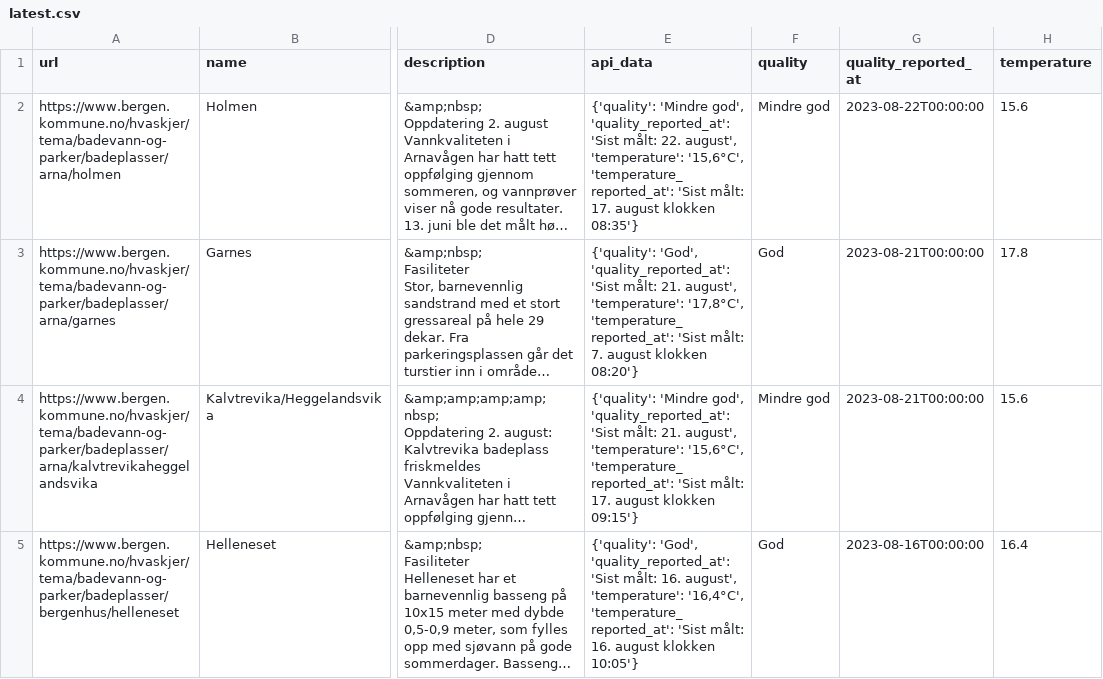
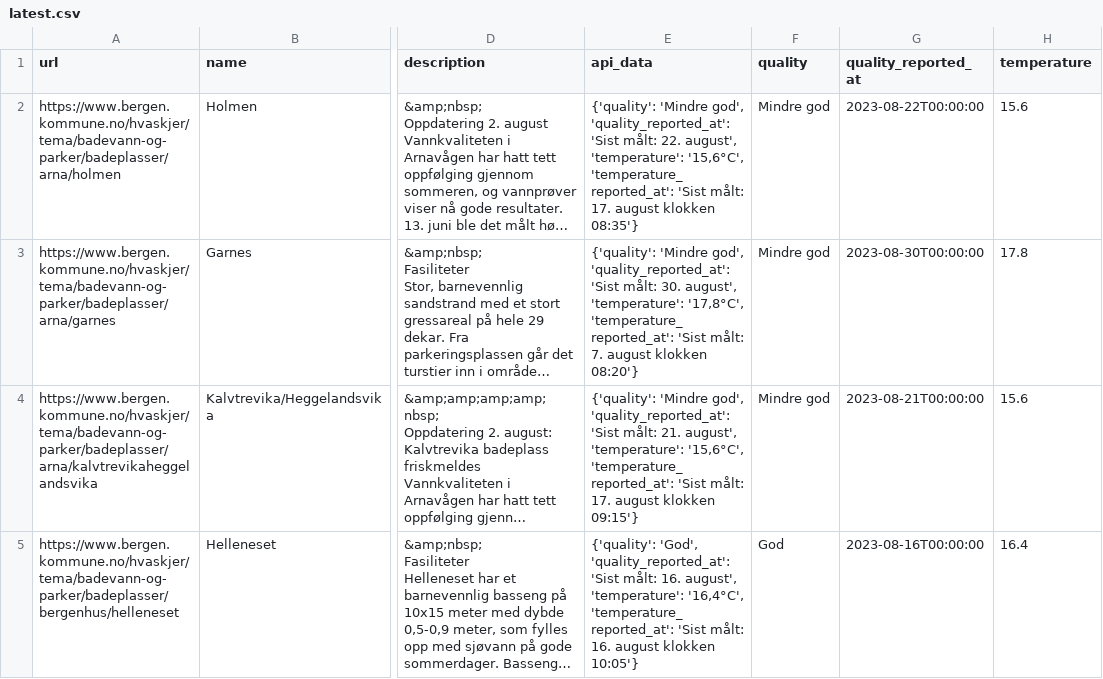
Before and after one commit to BergensTidende/badetemp-scraper, a CSV file: data/latest.csv, drawn as a sheet; only a part is shown, gaps mark what is left out; long unchanged cells end in …; the diff covers the shown part only; the diff names each change by its address in the sheet, - before the commit and + after, or states it on an @@ line.

```diff
--- a/data/latest.csv
+++ b/data/latest.csv
-E3 (api_data): {'quality': 'God', 'quality_reported_at': 'Sist målt: 21. august', 'temperature':…
+E3 (api_data): {'quality': 'Mindre god', 'quality_reported_at': 'Sist målt: 30. august', 'temperature':…
-F3 (quality): God
+F3 (quality): Mindre god
-G3 (quality_reported_at): 2023-08-21T00:00:00
+G3 (quality_reported_at): 2023-08-30T00:00:00
```
Also changed, not shown: 8 edited cells elsewhere in this file, 1 other file.
